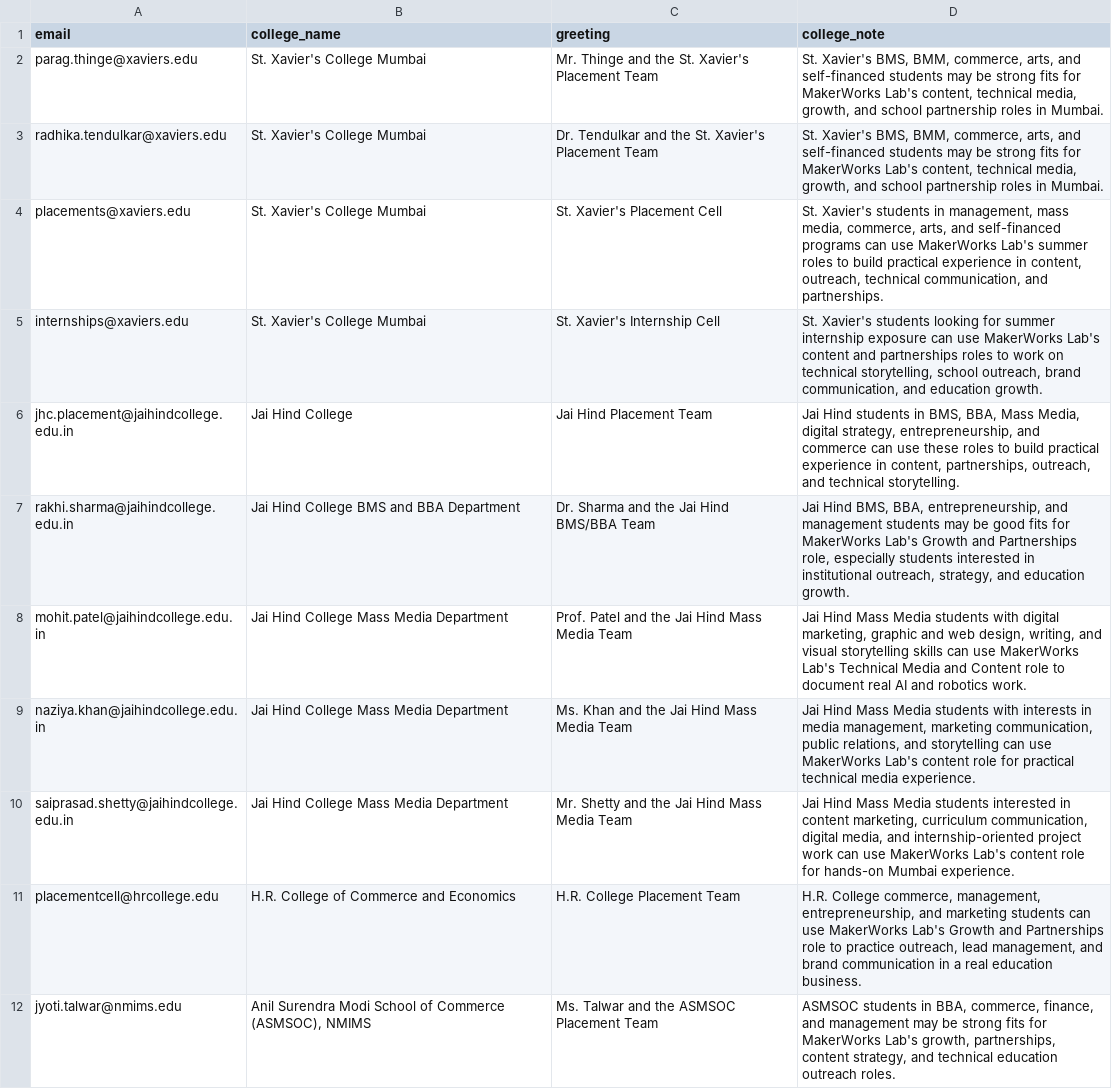
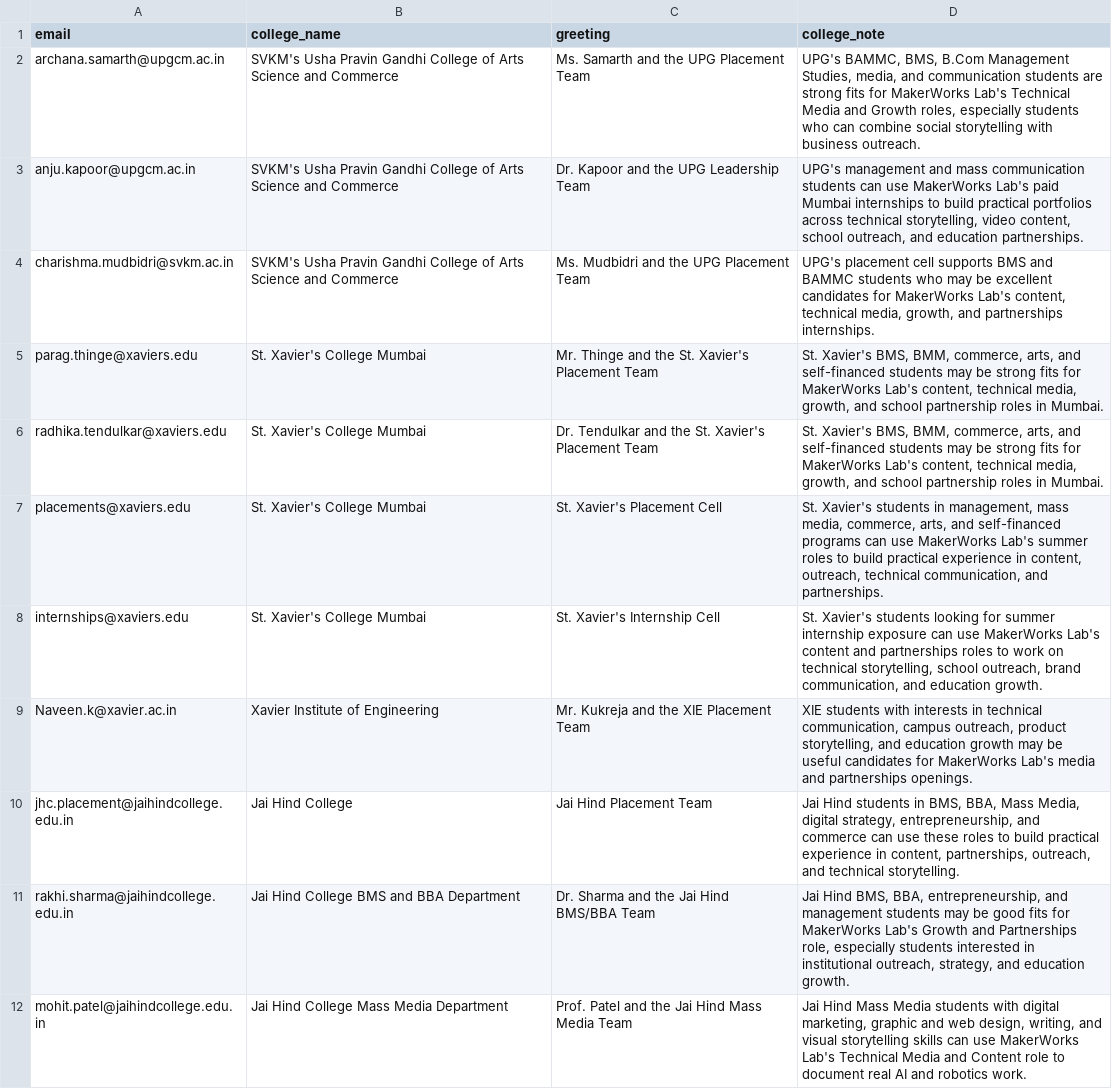
Before and after one commit to ummadi-ajay/ummadi-ajay.github.io, a CSV file: email/tpo_mumbai_content_partnership_contacts.csv, drawn as a sheet; only a part is shown; the shorter side is filled out with more unchanged rows; the diff covers the shown part only.

Commit message:
Update hiring outreach roles and attachments

```diff
--- a/email/tpo_mumbai_content_partnership_contacts.csv
+++ b/email/tpo_mumbai_content_partnership_contacts.csv
@@ -1,2 +1,5 @@
 email,college_name,greeting,college_note
+archana.samarth@upgcm.ac.in,SVKM's Usha Pravin Gandhi College of Arts Science and Commerce,Ms. Samarth and the UPG Placement Team,"UPG's BAMMC, BMS, B.Com Management Studies, media, and communication students are strong fits for MakerWorks Lab's Technical Media and Growth roles, especially students who can combine social storytelling with business outreach."
+anju.kapoor@upgcm.ac.in,SVKM's Usha Pravin Gandhi College of Arts Science and Commerce,Dr. Kapoor and the UPG Leadership Team,"UPG's management and mass communication students can use MakerWorks Lab's paid Mumbai internships to build practical portfolios across technical storytelling, video content, school outreach, and education partnerships."
+charishma.mudbidri@svkm.ac.in,SVKM's Usha Pravin Gandhi College of Arts Science and Commerce,Ms. Mudbidri and the UPG Placement Team,"UPG's placement cell supports BMS and BAMMC students who may be excellent candidates for MakerWorks Lab's content, technical media, growth, and partnerships internships."
 parag.thinge@xaviers.edu,St. Xavier's College Mumbai,Mr. Thinge and the St. Xavier's Placement Team,"St. Xavier's BMS, BMM, commerce, arts, and self-financed students may be strong fits for MakerWorks Lab's content, technical media, growth, and school partnership roles in Mumbai."
@@ -5,2 +8,3 @@ placements@xaviers.edu,St. Xavier's College Mumbai,St. Xavier's Placement Cell,"
 internships@xaviers.edu,St. Xavier's College Mumbai,St. Xavier's Internship Cell,"St. Xavier's students looking for summer internship exposure can use MakerWorks Lab's content and partnerships roles to work on technical storytelling, school outreach, brand communication, and education growth."
+Naveen.k@xavier.ac.in,Xavier Institute of Engineering,Mr. Kukreja and the XIE Placement Team,"XIE students with interests in technical communication, campus outreach, product storytelling, and education growth may be useful candidates for MakerWorks Lab's media and partnerships openings."
 jhc.placement@jaihindcollege.edu.in,Jai Hind College,Jai Hind Placement Team,"Jai Hind students in BMS, BBA, Mass Media, digital strategy, entrepreneurship, and commerce can use these roles to build practical experience in content, partnerships, outreach, and technical storytelling."
```
Also changed, not shown: 13 added rows elsewhere in this file, email/tpo_mumbai_combined_contacts.csv, 16 other files.
